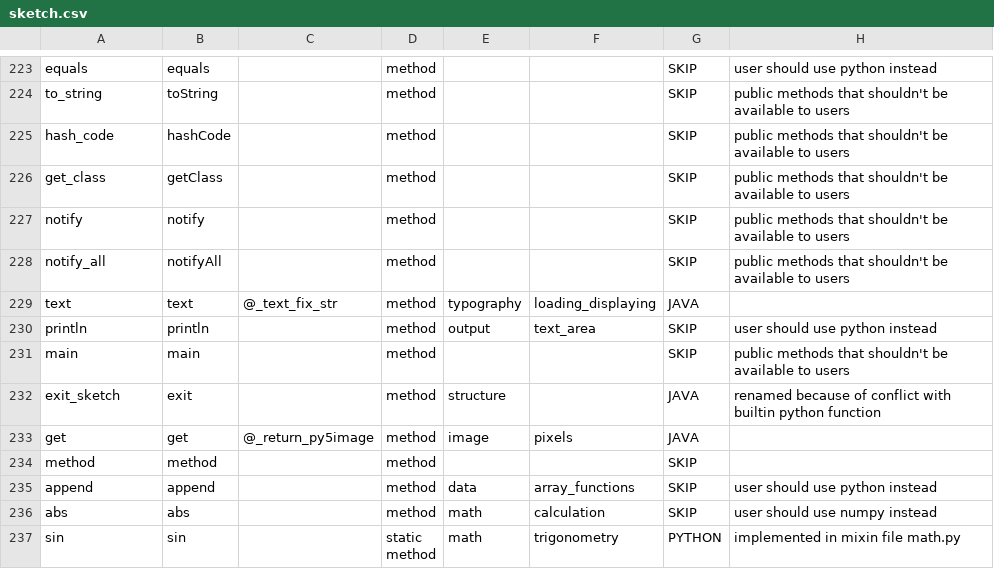
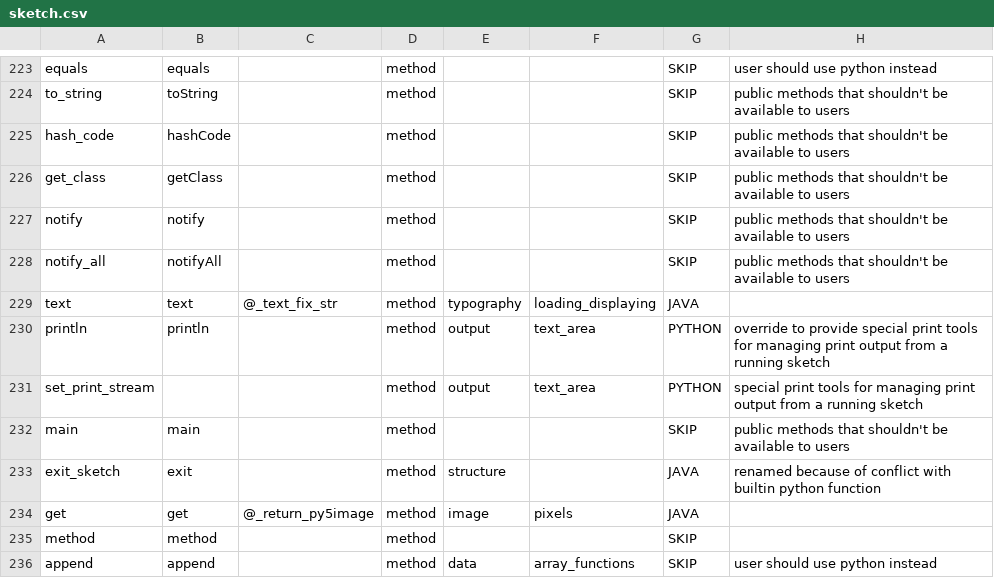
Before and after one commit to py5coding/py5generator, a CSV file: py5_resources/data/sketch.csv, drawn as a sheet; only a part is shown, gaps mark what is left out; the shorter side is filled out with more unchanged rows.

Commit message:
print tools

```diff
--- a/py5_resources/data/sketch.csv
+++ b/py5_resources/data/sketch.csv
@@ -229,3 +229,4 @@ notify_all,notifyAll,,method,,,SKIP,public methods that shouldn't be available t
 text,text,@_text_fix_str,method,typography,loading_displaying,JAVA,
-println,println,,method,output,text_area,SKIP,user should use python instead
+println,println,,method,output,text_area,PYTHON,override to provide special print tools for managing print output from a running sketch
+set_print_stream,,,method,output,text_area,PYTHON,special print tools for managing print output from a running sketch
 main,main,,method,,,SKIP,public methods that shouldn't be available to users
```
Also changed, not shown: 5 other files.
